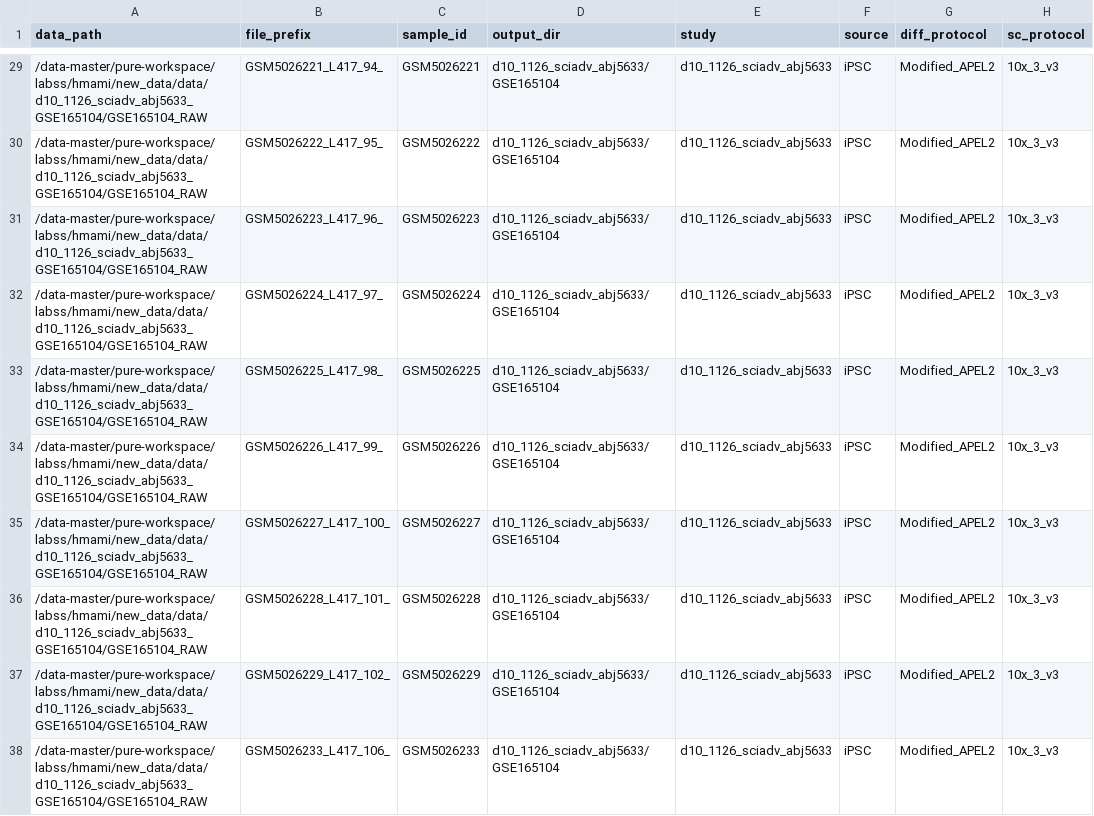
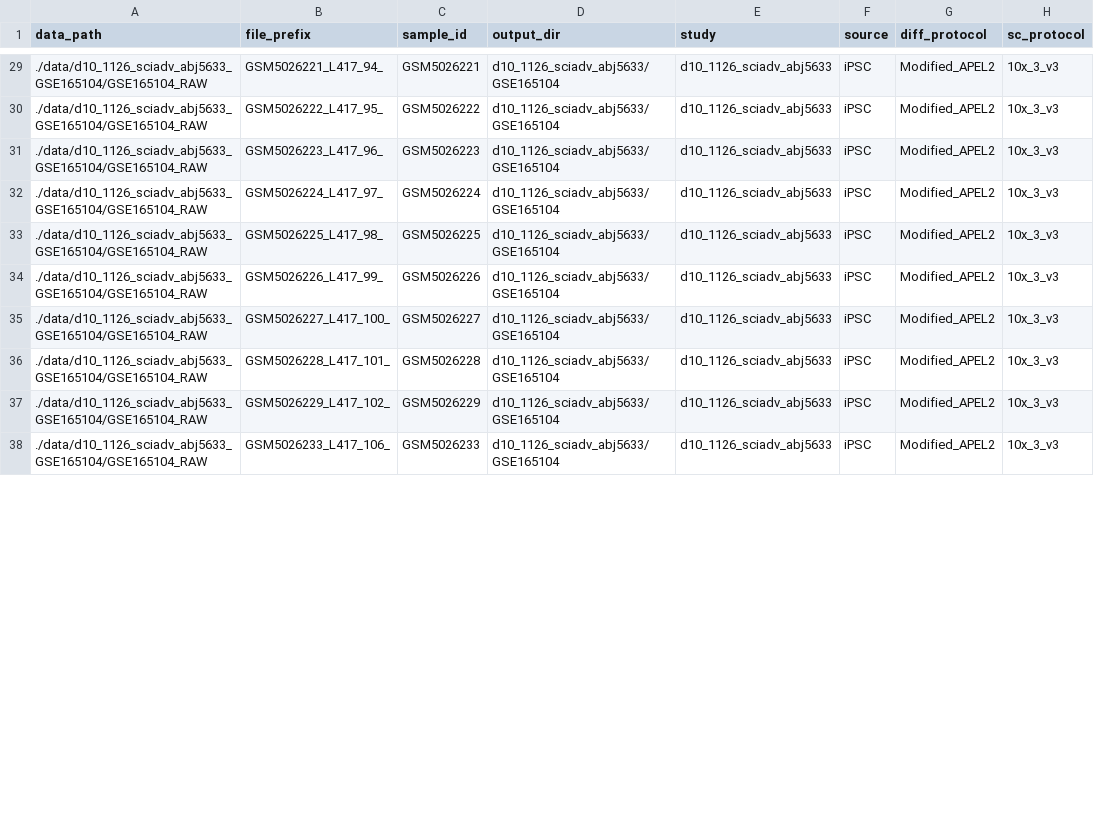
Before and after one commit to hassansaei/HKOCA-tools, a CSV file: scripts/harmonize/datasets_metadata.csv, drawn as a sheet; only a part is shown, gaps mark what is left out; the diff covers the shown part only; the diff names each change by its address in the sheet, - before the commit and + after, or states it on an @@ line.

Commit message:
add portable relative path templates for meta_data

```diff
--- a/scripts/harmonize/datasets_metadata.csv
+++ b/scripts/harmonize/datasets_metadata.csv
-A29:A38 (data_path): /data-master/pure-workspace/labss/hmami/new_data/data/d10_1126_sciadv_abj5633_GSE165104/GSE165104_RAW
+A29:A38 (data_path): ./data/d10_1126_sciadv_abj5633_GSE165104/GSE165104_RAW
```
Also changed, not shown: 39 edited cells elsewhere in this file, 1 other file.
